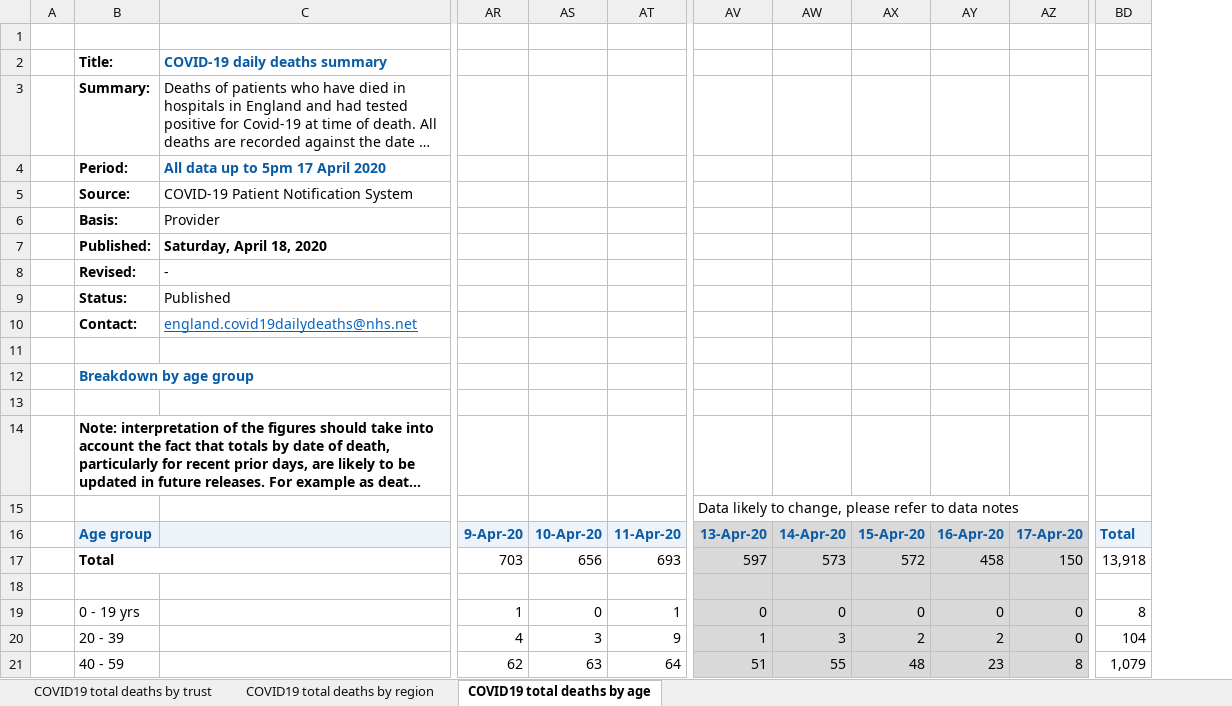
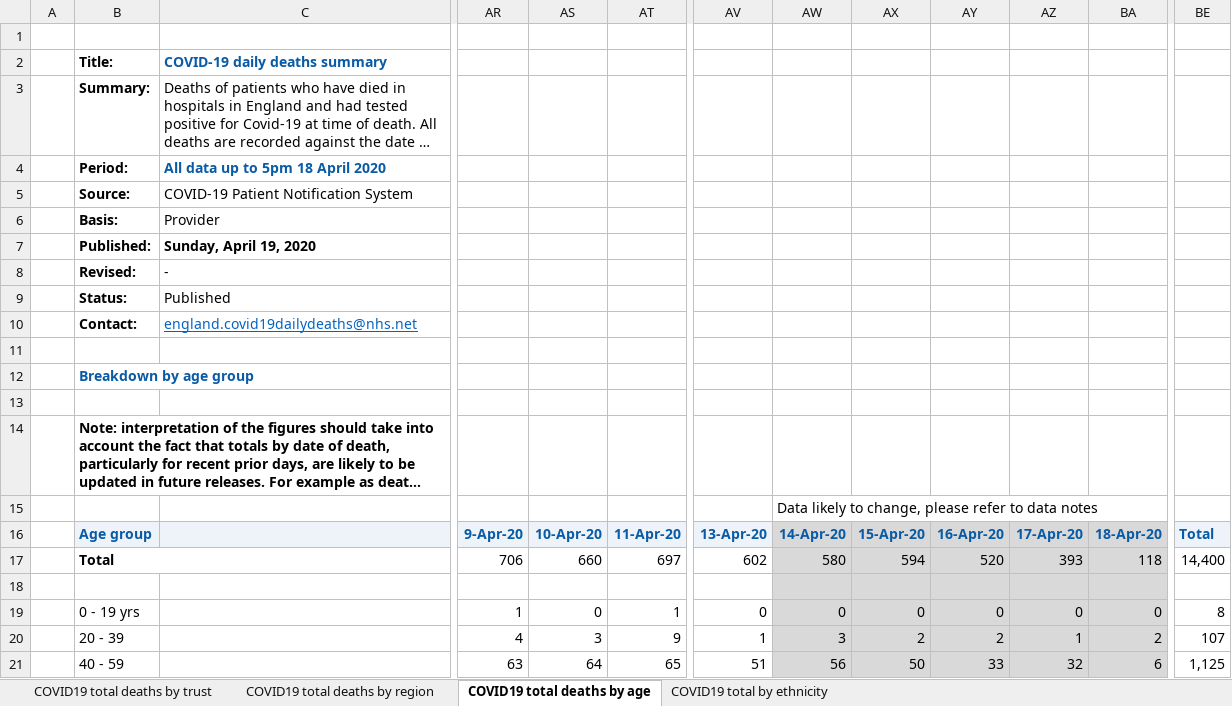
Before and after one commit to sdesilva26/Covid-19-App, an Excel workbook: Covid_19_Plots/data/COVID-19-total-announced-deaths.xlsx, sheet COVID19 total deaths by age, drawn as a sheet; only a part is shown, gaps mark what is left out; long unchanged cells end in …; values as stored, in another font and other column widths than the file's, no borders; removed rows and columns are numbered as before the commit, all else as after; rows hold the shown columns only; the diff covers the shown part only; the diff names each change by its address in the sheet, - before the commit and + after, or states it on an @@ line.

Commit message:
cron commit with updated data

```diff
--- a/Covid_19_Plots/data/COVID-19-total-announced-deaths.xlsx (sheet COVID19 total deaths by age)
+++ b/Covid_19_Plots/data/COVID-19-total-announced-deaths.xlsx (sheet COVID19 total deaths by age)
+sheet tab: COVID19 total by ethnicity
+column BA, rows 16-21: 18-Apr-20 | 118 |  | 0 | 2 | 6
-column BD, rows 16-21: Total | 13,918 |  | 8 | 104 | 1,079
+column BE, rows 16-21: Total | 14,400 |  | 8 | 107 | 1,125
-C4: All data up to 5pm 17 April 2020
+C4: All data up to 5pm 18 April 2020
-C7: Saturday, April 18, 2020
+C7: Sunday, April 19, 2020
-row 15:  |  |  |  |  |  | Data likely to change, please refer to data notes
+row 15:  |  |  |  |  |  |  | Data likely to change, please refer to data notes
-AV16 fill: #D9D9D9
+AV16 fill: #EDF3F9
-AR17: 703
+AR17: 706
-AS17: 656
+AS17: 660
-AT17: 693
+AT17: 697
-AV17: 597
+AV17: 602
-AV17:AV21 fill: #D9D9D9
+AV17:AV21 fill: none
-AW17: 573
+AW17: 580
-AX17: 572
+AX17: 594
-AY17: 458
+AY17: 520
-AZ17: 150
+AZ17: 393
-AZ20: 0
+AZ20: 1
-AR21: 62
+AR21: 63
-AS21: 63
+AS21: 64
-AT21: 64
+AT21: 65
-AW21: 55
+AW21: 56
-AX21: 48
+AX21: 50
-AY21: 23
+AY21: 33
-AZ21: 8
+AZ21: 32
```
Also changed, not shown: 35 edited cells and cell formats elsewhere in this sheet, sheet COVID19 total deaths by trust, sheet COVID19 total deaths by region, 6 other files.
